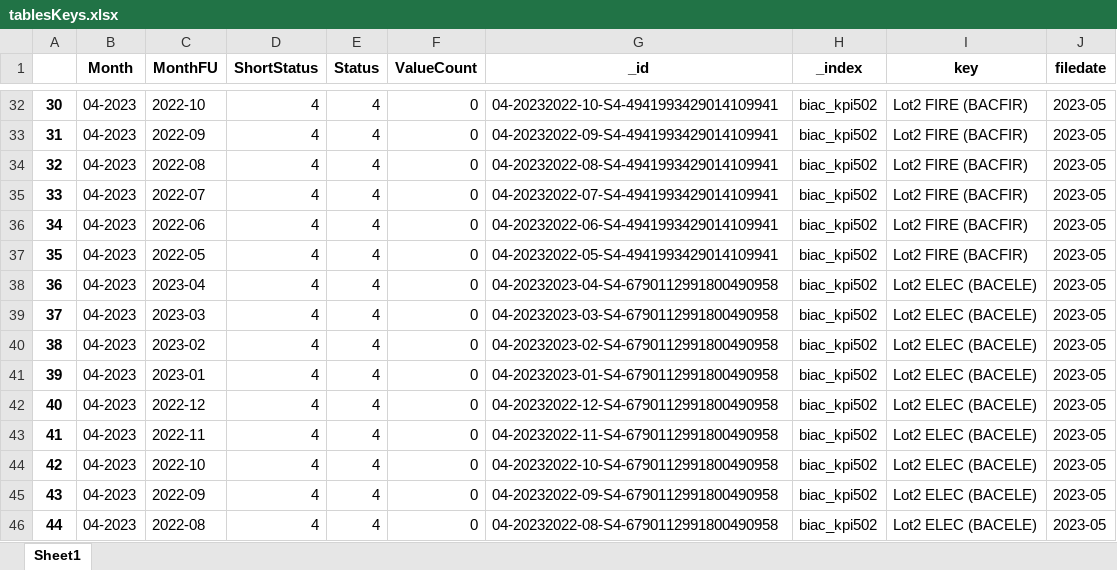
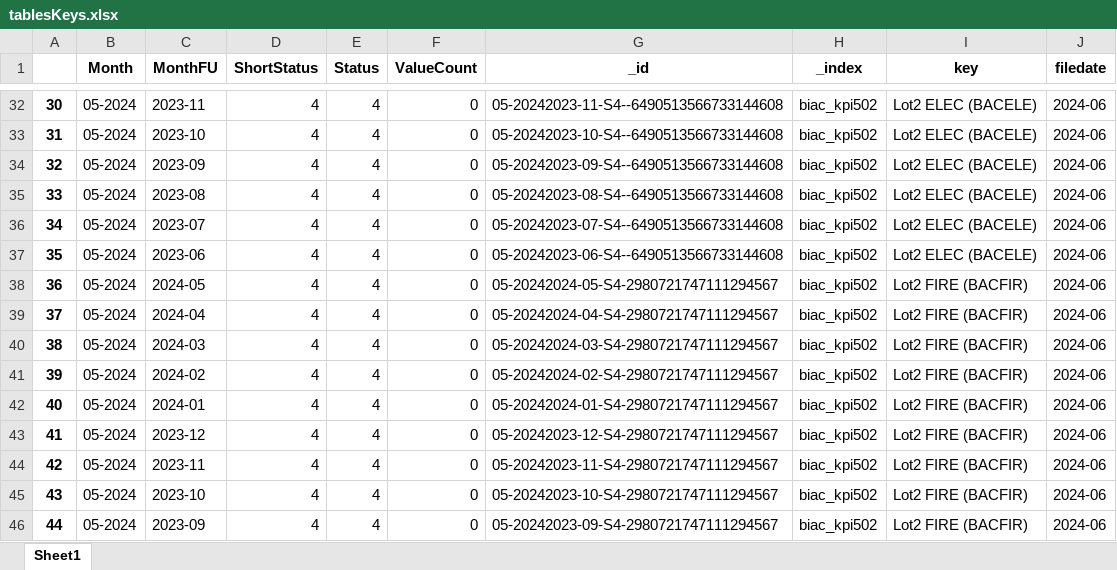
Before and after one commit to CofelyGTC/nyx_containers, an Excel workbook: sources/tablesKeys.xlsx, sheet Sheet1, drawn as a sheet; only a part is shown, gaps mark what is left out; values as stored, in another font and other column widths than the file's, no borders; the diff covers the shown part only; the diff names each change by its address in the sheet, - before the commit and + after, or states it on an @@ line.

```diff
--- a/sources/tablesKeys.xlsx (sheet Sheet1)
+++ b/sources/tablesKeys.xlsx (sheet Sheet1)
-B32:B46 (Month): 04-2023
+B32:B46 (Month): 05-2024
-C32 (MonthFU): 2022-10
+C32 (MonthFU): 2023-11
-G32 (_id): 04-20232022-10-S4-4941993429014109941
+G32 (_id): 05-20242023-11-S4--6490513566733144608
-I32:I37 (key): Lot2 FIRE (BACFIR)
+I32:I37 (key): Lot2 ELEC (BACELE)
-J32:J46 (filedate): 2023-05
+J32:J46 (filedate): 2024-06
-C33 (MonthFU): 2022-09
+C33 (MonthFU): 2023-10
-G33 (_id): 04-20232022-09-S4-4941993429014109941
+G33 (_id): 05-20242023-10-S4--6490513566733144608
-C34 (MonthFU): 2022-08
+C34 (MonthFU): 2023-09
-G34 (_id): 04-20232022-08-S4-4941993429014109941
+G34 (_id): 05-20242023-09-S4--6490513566733144608
-C35 (MonthFU): 2022-07
+C35 (MonthFU): 2023-08
-G35 (_id): 04-20232022-07-S4-4941993429014109941
+G35 (_id): 05-20242023-08-S4--6490513566733144608
-C36 (MonthFU): 2022-06
+C36 (MonthFU): 2023-07
-G36 (_id): 04-20232022-06-S4-4941993429014109941
+G36 (_id): 05-20242023-07-S4--6490513566733144608
-C37 (MonthFU): 2022-05
+C37 (MonthFU): 2023-06
-G37 (_id): 04-20232022-05-S4-4941993429014109941
+G37 (_id): 05-20242023-06-S4--6490513566733144608
-C38 (MonthFU): 2023-04
+C38 (MonthFU): 2024-05
-G38 (_id): 04-20232023-04-S4-6790112991800490958
+G38 (_id): 05-20242024-05-S4-2980721747111294567
-I38:I46 (key): Lot2 ELEC (BACELE)
+I38:I46 (key): Lot2 FIRE (BACFIR)
-C39 (MonthFU): 2023-03
+C39 (MonthFU): 2024-04
-G39 (_id): 04-20232023-03-S4-6790112991800490958
+G39 (_id): 05-20242024-04-S4-2980721747111294567
-C40 (MonthFU): 2023-02
+C40 (MonthFU): 2024-03
-G40 (_id): 04-20232023-02-S4-6790112991800490958
+G40 (_id): 05-20242024-03-S4-2980721747111294567
-C41 (MonthFU): 2023-01
+C41 (MonthFU): 2024-02
-G41 (_id): 04-20232023-01-S4-6790112991800490958
+G41 (_id): 05-20242024-02-S4-2980721747111294567
-C42 (MonthFU): 2022-12
+C42 (MonthFU): 2024-01
-G42 (_id): 04-20232022-12-S4-6790112991800490958
+G42 (_id): 05-20242024-01-S4-2980721747111294567
-C43 (MonthFU): 2022-11
+C43 (MonthFU): 2023-12
-G43 (_id): 04-20232022-11-S4-6790112991800490958
+G43 (_id): 05-20242023-12-S4-2980721747111294567
-C44 (MonthFU): 2022-10
+C44 (MonthFU): 2023-11
-G44 (_id): 04-20232022-10-S4-6790112991800490958
+G44 (_id): 05-20242023-11-S4-2980721747111294567
-C45 (MonthFU): 2022-09
+C45 (MonthFU): 2023-10
-G45 (_id): 04-20232022-09-S4-6790112991800490958
+G45 (_id): 05-20242023-10-S4-2980721747111294567
-C46 (MonthFU): 2022-08
+C46 (MonthFU): 2023-09
-G46 (_id): 04-20232022-08-S4-6790112991800490958
+G46 (_id): 05-20242023-09-S4-2980721747111294567
```
Also changed, not shown: 417 edited cells elsewhere in this sheet, 9 other files.
